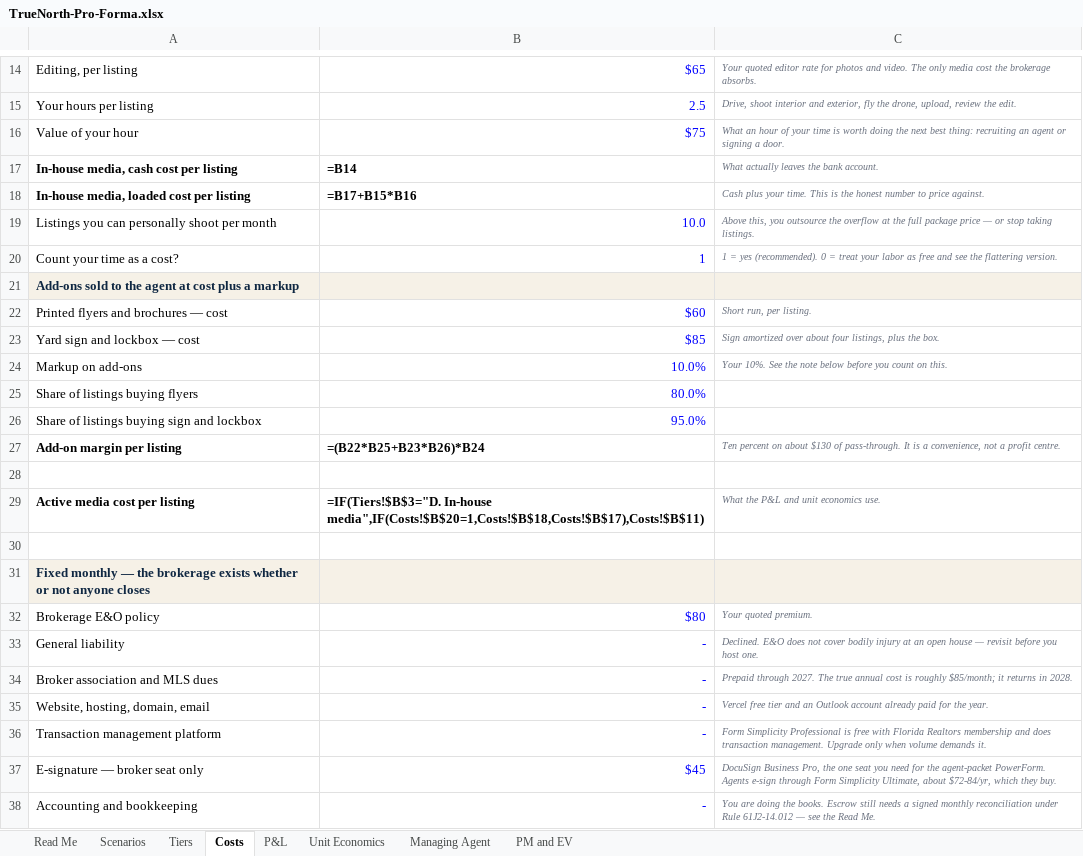
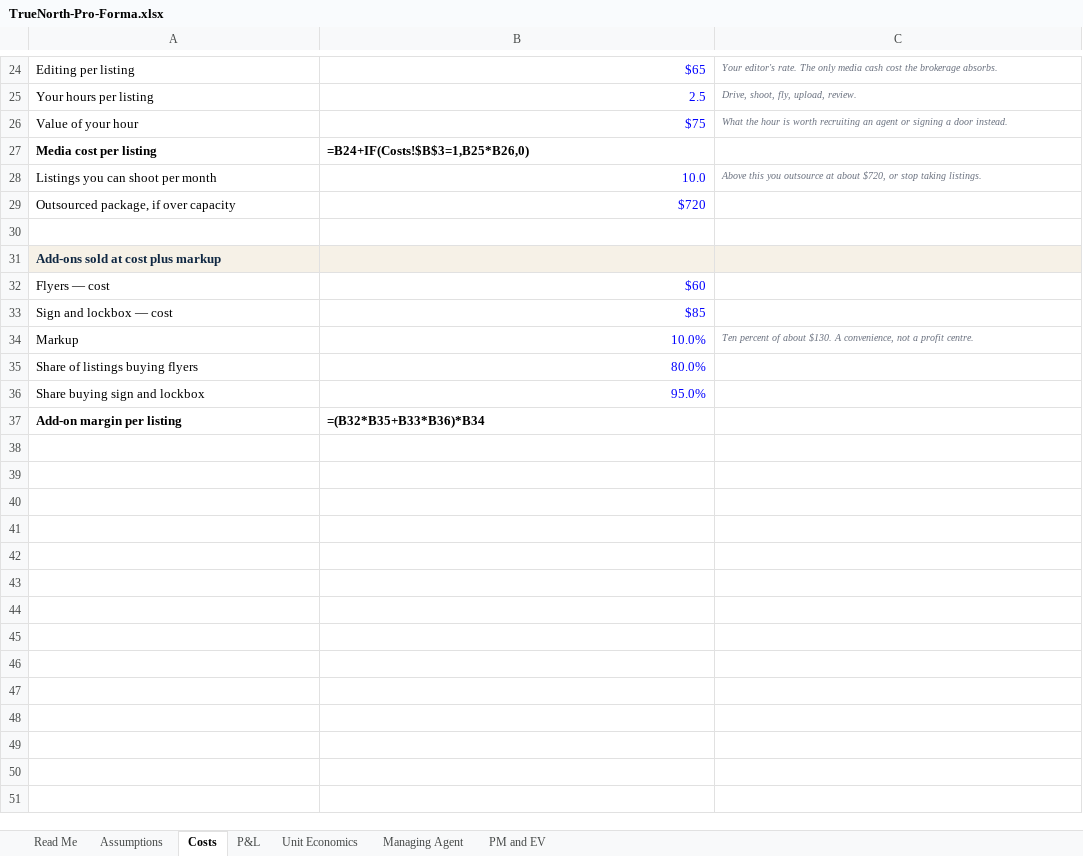
Before and after one commit to amirt2812/truenorth-pm, an Excel workbook: finance/TrueNorth-Pro-Forma.xlsx, sheet Costs, drawn as a sheet; only a part is shown, gaps mark what is left out; values as stored, in another font and other column widths than the file's, no borders; formulas without a stored value are shown as written; removed rows and columns are numbered as before the commit, all else as after; the diff covers the shown part only; the diff names each change by its address in the sheet, - before the commit and + after, or states it on an @@ line.

```diff
--- a/finance/TrueNorth-Pro-Forma.xlsx (sheet Costs)
+++ b/finance/TrueNorth-Pro-Forma.xlsx (sheet Costs)
-sheet tab: Scenarios
+sheet tab: Assumptions
-sheet tab: Tiers
-A24: Editing, per listing
+A24: Editing per listing
-C24: Your quoted editor rate for photos and video. The only media cost the…
+C24: Your editor's rate. The only media cash cost the…
-C25: Drive, shoot interior and exterior, fly the drone, upload, review the edit.
+C25: Drive, shoot, fly, upload, review.
-C26: What an hour of your time is worth doing the next best thing: recruiting an agent or signing a door.
+C26: What the hour is worth recruiting an agent or signing a door instead.
-row 17: In-house media, cash cost per listing | =B14 | What actually leaves the bank account.
-row 18: In-house media, loaded cost per listing | =B17+B15*B16 | Cash plus your time. This is the honest number to price against.
+row 27: Media cost per listing | =B24+IF(Costs!$B$3=1,B25*B26,0)
-A28: Listings you can personally shoot per month
+A28: Listings you can shoot per month
-C28: Above this, you outsource the overflow at the full package price — or stop…
+C28: Above this you outsource at about $720, or stop…
+row 29: Outsourced package, if over capacity | $720
-row 30: Count your time as a cost? | 1 | 1 = yes (recommended). 0 = treat your labor as free and see the flattering version.
+row 30: (empty)
-A31: Add-ons sold to the agent at cost plus a markup
+A31: Add-ons sold at cost plus markup
-row 22: Printed flyers and brochures — cost | $60 | Short run, per listing.
+row 32: Flyers — cost | $60
-A33: Yard sign and lockbox — cost
+A33: Sign and lockbox — cost
-C33: Sign amortized over about four listings, plus the box.
+C33: (empty)
-A34: Markup on add-ons
+A34: Markup
-C34: Your 10%. See the note below before you count on this.
+C34: Ten percent of about $130. A convenience, not a profit centre.
-A36: Share of listings buying sign and lockbox
+A36: Share buying sign and lockbox
-B37: =(B22*B25+B23*B26)*B24
+B37: =(B32*B35+B33*B36)*B34
-C37: Ten percent on about $130 of pass-through. It is a convenience, not a profit centre.
+C37: (empty)
-row 28: (empty)
-row 29: Active media cost per listing | =IF(Tiers!$B$3="D. In-house media",IF(Costs!$B$20=1,Costs!$B$18,Costs!$B$17),Costs!$B$11) | What the P&L and unit economics use.
-row 30: (empty)
-row 31: Fixed monthly — the brokerage exists whether or not anyone closes
-row 32: Brokerage E&O policy | $80 | Your quoted premium.
-row 33: General liability | - | Declined. E&O does not cover bodily injury at an open house — revisit before you host one.
-row 34: Broker association and MLS dues | - | Prepaid through 2027. The true annual cost is roughly $85/month; it returns in 2028.
-row 35: Website, hosting, domain, email | - | Vercel free tier and an Outlook account already paid for the year.
-row 36: Transaction management platform | - | Form Simplicity Professional is free with Florida Realtors membership and does transaction management. Upgrade only when volume demands it.
-row 37: E-signature — broker seat only | $45 | DocuSign Business Pro, the one seat you need for the agent-packet PowerForm. Agents e-sign through Form Simplicity Ultimate, about $72-84/yr, which they buy.
-row 38: Accounting and bookkeeping | - | You are doing the books. Escrow still needs a signed monthly reconciliation under Rule 61J2-14.012 — see the Read Me.
```
Also changed, not shown: 20 added rows, 24 removed rows and 2 edited cells elsewhere in this sheet, sheet P&L, sheet Managing Agent, sheet Unit Economics, sheet Assumptions, sheet PM and EV, sheet Read Me, 1 other file.
